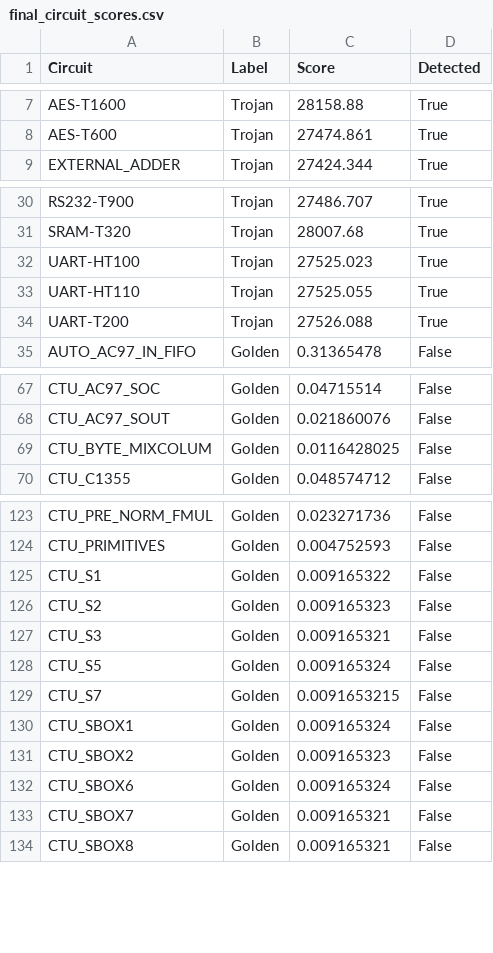
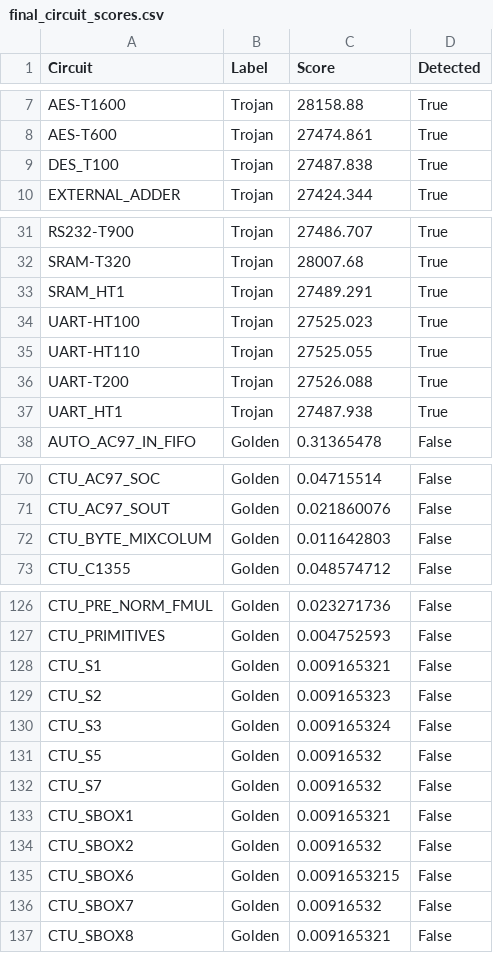
Before and after one commit to aarnav-kembhavi/TROJAN-ANALYSIS, a CSV file: validation_outputs/final_circuit_scores.csv, drawn as a sheet; only a part is shown, gaps mark what is left out; the diff covers the shown part only.

Commit message:
Expand dataset with 3 new verified Trojans (DES, SRAM, UART).
- Added high-quality Trojan benchmarks for DES, SRAM, and UART.
- Verified 100% detection rate across all 36 valid Trojans.
- AUROC remains at 1.0.

```diff
--- a/validation_outputs/final_circuit_scores.csv
+++ b/validation_outputs/final_circuit_scores.csv
@@ -8,2 +8,3 @@ AES-T1600,Trojan,28158.88,True
 AES-T600,Trojan,27474.861,True
+DES_T100,Trojan,27487.838,True
 EXTERNAL_ADDER,Trojan,27424.344,True
@@ -31,2 +32,3 @@ RS232-T900,Trojan,27486.707,True
 SRAM-T320,Trojan,28007.68,True
+SRAM_HT1,Trojan,27489.291,True
 UART-HT100,Trojan,27525.023,True
@@ -34,2 +36,3 @@ UART-HT110,Trojan,27525.055,True
 UART-T200,Trojan,27526.088,True
+UART_HT1,Trojan,27487.938,True
 AUTO_AC97_IN_FIFO,Golden,0.31365478,False
@@ -68,3 +71,3 @@ CTU_AC97_SOC,Golden,0.04715514,False
 CTU_AC97_SOUT,Golden,0.021860076,False
-CTU_BYTE_MIXCOLUM,Golden,0.0116428025,False
+CTU_BYTE_MIXCOLUM,Golden,0.011642803,False
 CTU_C1355,Golden,0.048574712,False
@@ -124,11 +127,11 @@ CTU_PRE_NORM_FMUL,Golden,0.023271736,False
 CTU_PRIMITIVES,Golden,0.004752593,False
-CTU_S1,Golden,0.009165322,False
+CTU_S1,Golden,0.009165321,False
 CTU_S2,Golden,0.009165323,False
-CTU_S3,Golden,0.009165321,False
-CTU_S5,Golden,0.009165324,False
-CTU_S7,Golden,0.0091653215,False
-CTU_SBOX1,Golden,0.009165324,False
-CTU_SBOX2,Golden,0.009165323,False
-CTU_SBOX6,Golden,0.009165324,False
-CTU_SBOX7,Golden,0.009165321,False
+CTU_S3,Golden,0.009165324,False
+CTU_S5,Golden,0.00916532,False
+CTU_S7,Golden,0.00916532,False
+CTU_SBOX1,Golden,0.009165321,False
+CTU_SBOX2,Golden,0.00916532,False
+CTU_SBOX6,Golden,0.0091653215,False
+CTU_SBOX7,Golden,0.00916532,False
 CTU_SBOX8,Golden,0.009165321,False
```
Also changed, not shown: 1 edited cell elsewhere in this file, 13 other files.
